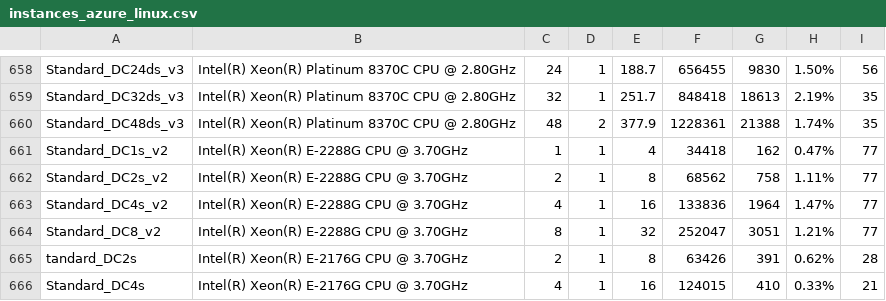
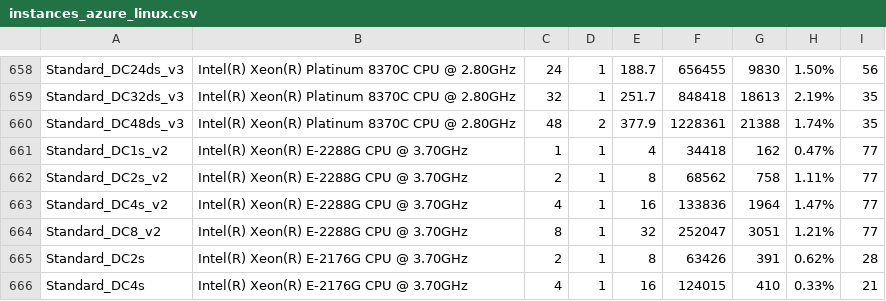
Before and after one commit to Boavizta/boaviztapi, a CSV file: boaviztapi/data/utils/complete_Azure_VMs/instances_azure_linux.csv, drawn as a sheet; only a part is shown, gaps mark what is left out.

```diff
--- a/boaviztapi/data/utils/complete_Azure_VMs/instances_azure_linux.csv
+++ b/boaviztapi/data/utils/complete_Azure_VMs/instances_azure_linux.csv
@@ -664,3 +664,3 @@ Standard_DC4s_v2,Intel(R) Xeon(R) E-2288G CPU @ 3.70GHz,4,1,16,133836,1964,1.47%
 Standard_DC8_v2,Intel(R) Xeon(R) E-2288G CPU @ 3.70GHz,8,1,32,252047,3051,1.21%,77
-tandard_DC2s,Intel(R) Xeon(R) E-2176G CPU @ 3.70GHz,2,1,8,63426,391,0.62%,28
+Standard_DC2s,Intel(R) Xeon(R) E-2176G CPU @ 3.70GHz,2,1,8,63426,391,0.62%,28
 Standard_DC4s,Intel(R) Xeon(R) E-2176G CPU @ 3.70GHz,4,1,16,124015,410,0.33%,21
```
Also changed, not shown: 1 other file.
